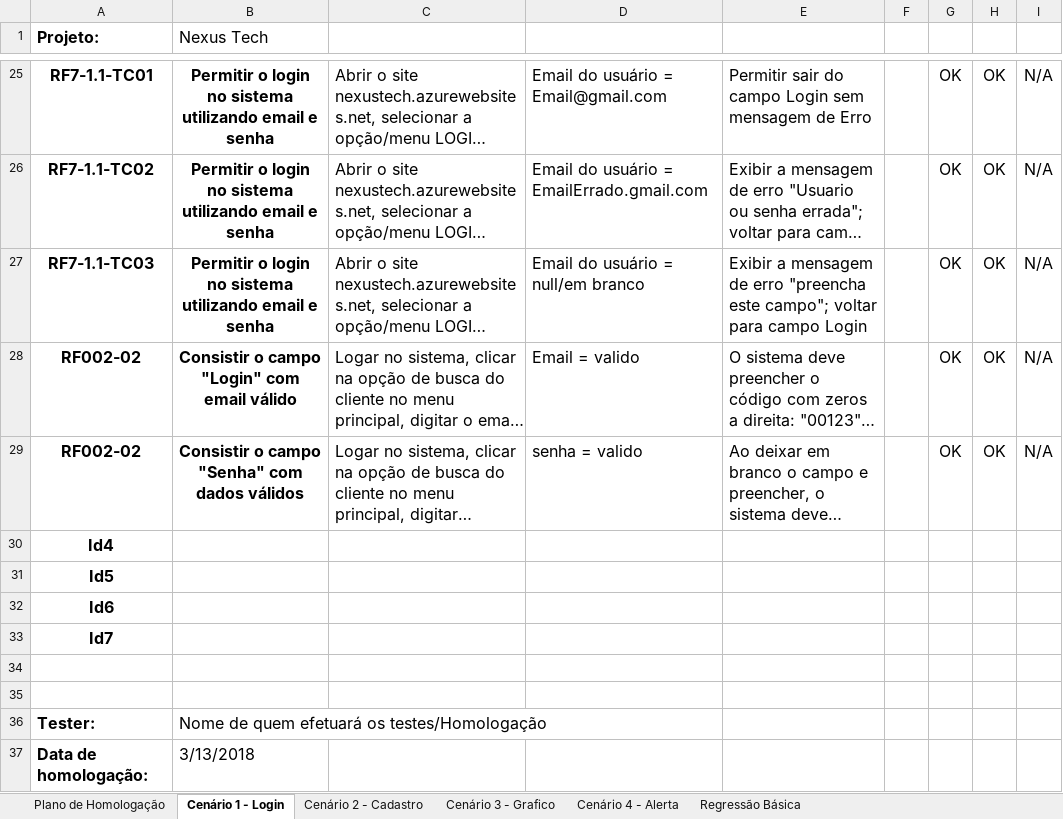
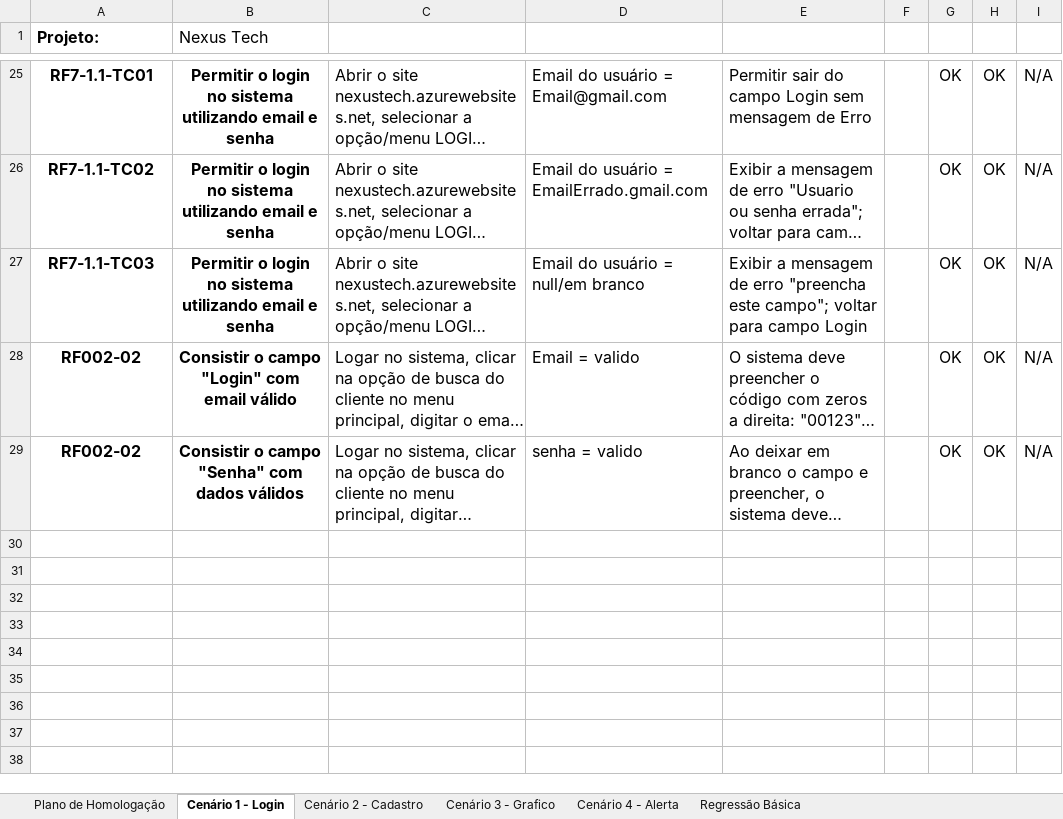
Before and after one commit to BandTec/grupo3-sa, an Excel workbook: Projeto-Documentacao/Planilhas/Plano de UAT - Homol 1 Semestre 2019 v1.xlsx, sheet Cenário 1 - Login, drawn as a sheet; only a part is shown, gaps mark what is left out; long unchanged cells end in …; values as stored, in another font and other column widths than the file's, no borders; charts and pictures not drawn; the diff names each change by its address in the sheet, - before the commit and + after, or states it on an @@ line.

```diff
--- a/Projeto-Documentacao/Planilhas/Plano de UAT - Homol 1 Semestre 2019 v1.xlsx (sheet Cenário 1 - Login)
+++ b/Projeto-Documentacao/Planilhas/Plano de UAT - Homol 1 Semestre 2019 v1.xlsx (sheet Cenário 1 - Login)
-row 30: Id4
-row 31: Id5
-row 32: Id6
-row 33: Id7
-row 34: (empty)
-row 35: (empty)
-row 36: Tester: | Nome de quem efetuará os testes/Homologação
-row 37: Data de homologação: | 3/13/2018
```
Also changed, not shown: charts or pictures, 4 other files.
